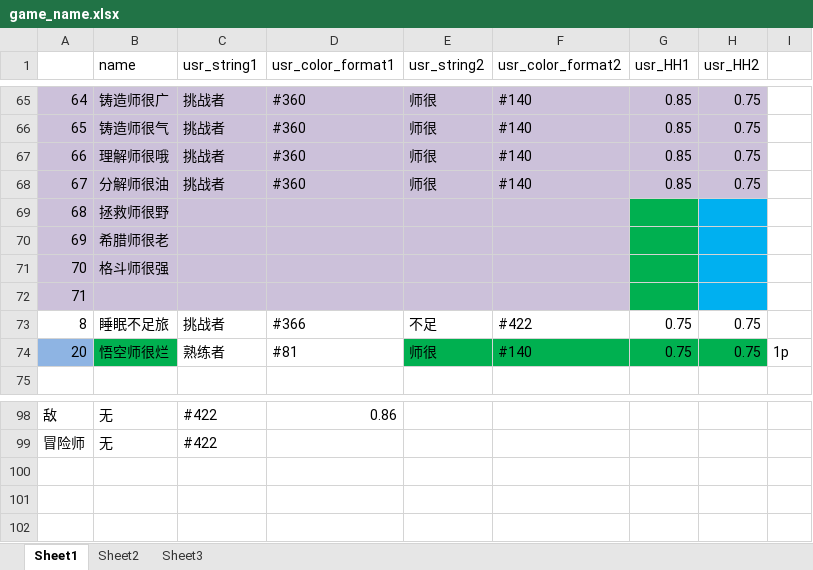
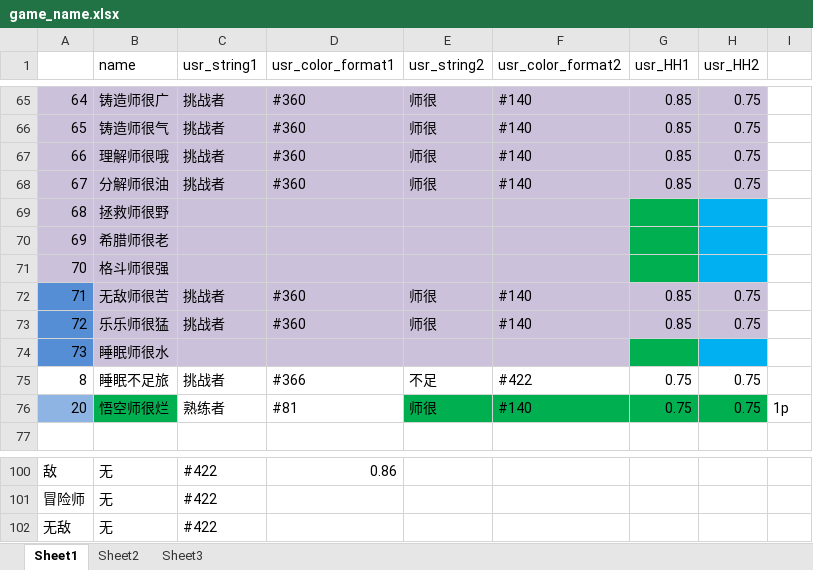
Before and after one commit to Lightman-yang/webdriver_new, an Excel workbook: lw/game_name.xlsx, sheet Sheet1, drawn as a sheet; only a part is shown, gaps mark what is left out; values as stored, in another font and other column widths than the file's, no borders; the diff names each change by its address in the sheet, - before the commit and + after, or states it on an @@ line.

```diff
--- a/lw/game_name.xlsx (sheet Sheet1)
+++ b/lw/game_name.xlsx (sheet Sheet1)
-A72 fill: #CCC1DA
+A72 fill: #558ED5
-B72 (name): (empty)
+B72 (name): 无敌师很苦
-C72 (usr_string1): (empty)
+C72 (usr_string1): 挑战者
-D72 (usr_color_format1): (empty)
+D72 (usr_color_format1): #360
-E72 (usr_string2): (empty)
+E72 (usr_string2): 师很
-F72 (usr_color_format2): (empty)
+F72 (usr_color_format2): #140
-G72 (usr_HH1): (empty)
+G72 (usr_HH1): 0.85
-G72 fill: #00B050
+G72 fill: #CCC1DA
-H72 (usr_HH2): (empty)
+H72 (usr_HH2): 0.75
-H72 fill: #00B0F0
+H72 fill: #CCC1DA
+row 73: 72 | 乐乐师很猛 | 挑战者 | #360 | 师很 | #140 | 0.85 | 0.75
+row 74: 73 | 睡眠师很水
+row 102: 无敌 | 无 | #422
```
Also changed, not shown: 2 other files.
